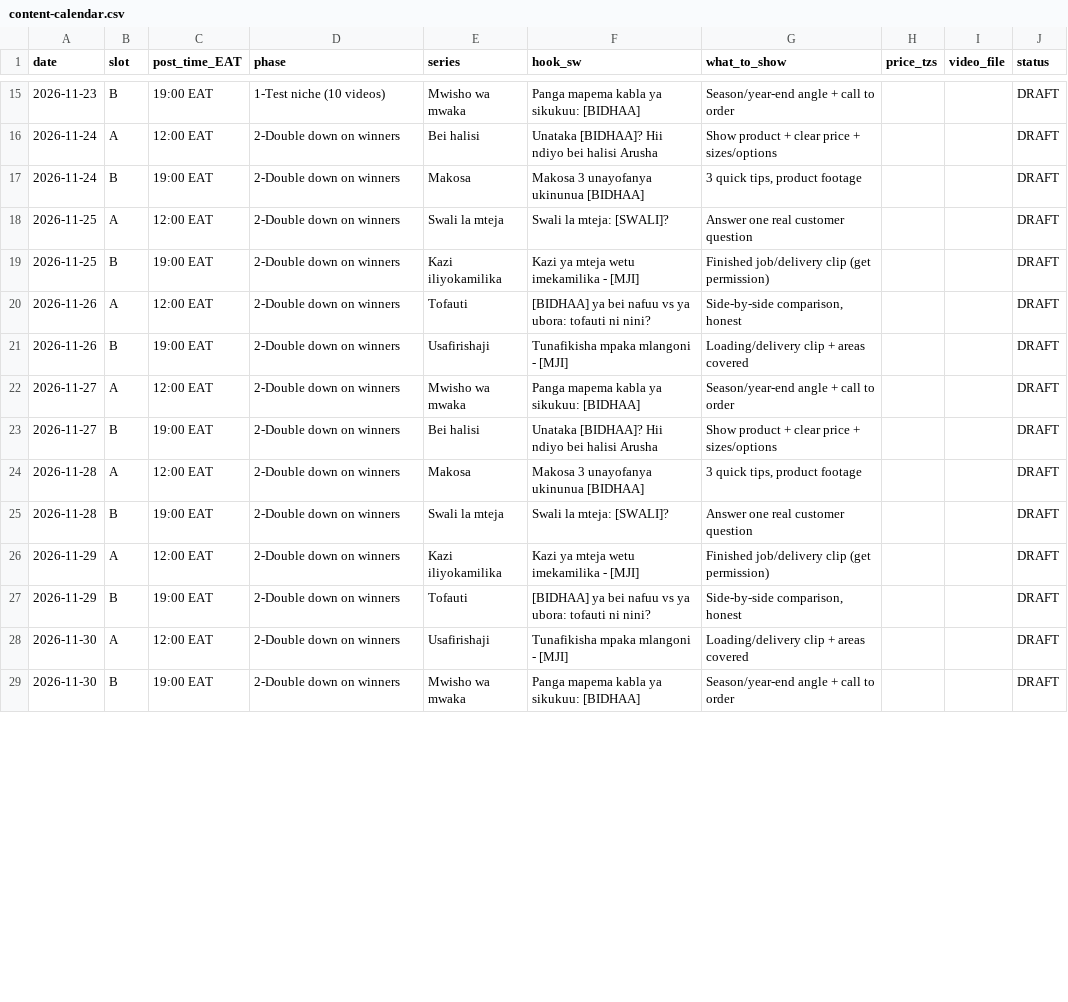
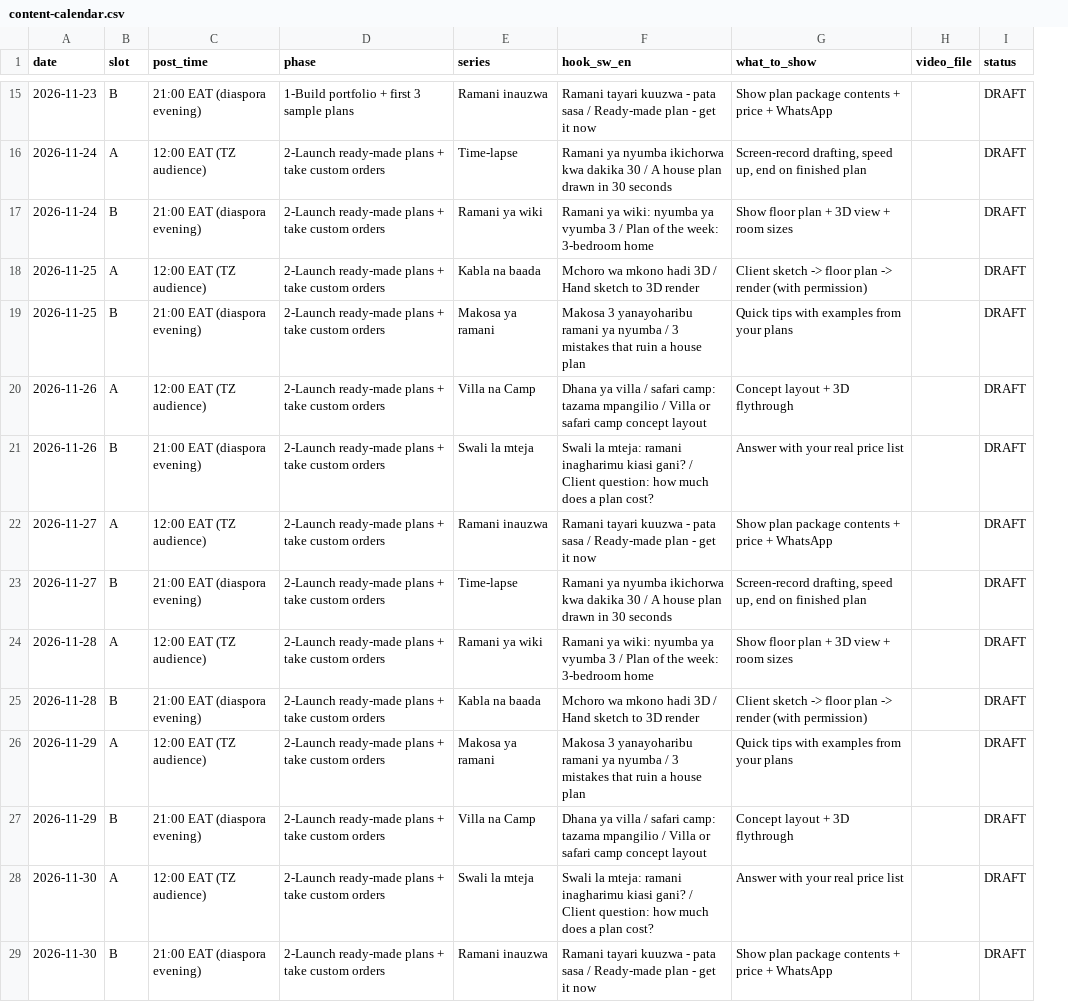
Before and after one commit to Herimens/faceless, a CSV file: content-calendar.csv, drawn as a sheet; only a part is shown, gaps mark what is left out; removed rows and columns are numbered as before the commit, all else as after; the diff covers the shown part only; the diff names each change by its address in the sheet, - before the commit and + after, or states it on an @@ line.

```diff
--- a/content-calendar.csv
+++ b/content-calendar.csv
-column C (post_time_EAT), rows 15-29: 19:00 EAT | 12:00 EAT | 19:00 EAT | 12:00 EAT | 19:00 EAT | 12:00 EAT | 19:00 EAT | 12:00 EAT | 19:00 EAT | 12:00 EAT | 19:00 EAT | 12:00 EAT | 19:00 EAT | 12:00 EAT | 19:00 EAT
+column C (post_time), rows 15-29: 21:00 EAT (diaspora evening) | 12:00 EAT (TZ audience) | 21:00 EAT (diaspora evening) | 12:00 EAT (TZ audience) | 21:00 EAT (diaspora evening) | 12:00 EAT (TZ audience) | 21:00 EAT (diaspora evening) | 12:00 EAT (TZ audience) | 21:00 EAT (diaspora evening) | 12:00 EAT (TZ audience) | 21:00 EAT (diaspora evening) | 12:00 EAT (TZ audience) | 21:00 EAT (diaspora evening) | 12:00 EAT (TZ audience) | 21:00 EAT (diaspora evening)
-column F (hook_sw), rows 15-29: Panga mapema kabla ya sikukuu: [BIDHAA] | Unataka [BIDHAA]? Hii ndiyo bei halisi Arusha | Makosa 3 unayofanya ukinunua [BIDHAA] | Swali la mteja: [SWALI]? | Kazi ya mteja wetu imekamilika - [MJI] | [BIDHAA] ya bei nafuu vs ya ubora: tofauti ni nini? | Tunafikisha mpaka mlangoni - [MJI] | Panga mapema kabla ya sikukuu: [BIDHAA] | Unataka [BIDHAA]? Hii ndiyo bei halisi Arusha | Makosa 3 unayofanya ukinunua [BIDHAA] | Swali la mteja: [SWALI]? | Kazi ya mteja wetu imekamilika - [MJI] | [BIDHAA] ya bei nafuu vs ya ubora: tofauti ni nini? | Tunafikisha mpaka mlangoni - [MJI] | Panga mapema kabla ya sikukuu: [BIDHAA]
+column F (hook_sw_en), rows 15-29: Ramani tayari kuuzwa - pata sasa / Ready-made plan - get it now | Ramani ya nyumba ikichorwa kwa dakika 30 / A house plan drawn in 30 seconds | Ramani ya wiki: nyumba ya vyumba 3 / Plan of the week: 3-bedroom home | Mchoro wa mkono hadi 3D / Hand sketch to 3D render | Makosa 3 yanayoharibu ramani ya nyumba / 3 mistakes that ruin a house plan | Dhana ya villa / safari camp: tazama mpangilio / Villa or safari camp concept layout | Swali la mteja: ramani inagharimu kiasi gani? / Client question: how much does a plan cost? | Ramani tayari kuuzwa - pata sasa / Ready-made plan - get it now | Ramani ya nyumba ikichorwa kwa dakika 30 / A house plan drawn in 30 seconds | Ramani ya wiki: nyumba ya vyumba 3 / Plan of the week: 3-bedroom home | Mchoro wa mkono hadi 3D / Hand sketch to 3D render | Makosa 3 yanayoharibu ramani ya nyumba / 3 mistakes that ruin a house plan | Dhana ya villa / safari camp: tazama mpangilio / Villa or safari camp concept layout | Swali la mteja: ramani inagharimu kiasi gani? / Client question: how much does a plan cost? | Ramani tayari kuuzwa - pata sasa / Ready-made plan - get it now
-column H (price_tzs), empty
-D15 (phase): 1-Test niche (10 videos)
+D15 (phase): 1-Build portfolio + first 3 sample plans
-E15 (series): Mwisho wa mwaka
+E15 (series): Ramani inauzwa
-G15 (what_to_show): Season/year-end angle + call to order
+G15 (what_to_show): Show plan package contents + price + WhatsApp
-D16:D29 (phase): 2-Double down on winners
+D16:D29 (phase): 2-Launch ready-made plans + take custom orders
-E16 (series): Bei halisi
+E16 (series): Time-lapse
-G16 (what_to_show): Show product + clear price + sizes/options
+G16 (what_to_show): Screen-record drafting, speed up, end on finished plan
-E17 (series): Makosa
+E17 (series): Ramani ya wiki
-G17 (what_to_show): 3 quick tips, product footage
+G17 (what_to_show): Show floor plan + 3D view + room sizes
-E18 (series): Swali la mteja
+E18 (series): Kabla na baada
-G18 (what_to_show): Answer one real customer question
+G18 (what_to_show): Client sketch -> floor plan -> render (with permission)
-E19 (series): Kazi iliyokamilika
+E19 (series): Makosa ya ramani
-G19 (what_to_show): Finished job/delivery clip (get permission)
+G19 (what_to_show): Quick tips with examples from your plans
-E20 (series): Tofauti
+E20 (series): Villa na Camp
-G20 (what_to_show): Side-by-side comparison, honest
+G20 (what_to_show): Concept layout + 3D flythrough
-E21 (series): Usafirishaji
+E21 (series): Swali la mteja
-G21 (what_to_show): Loading/delivery clip + areas covered
+G21 (what_to_show): Answer with your real price list
-E22 (series): Mwisho wa mwaka
+E22 (series): Ramani inauzwa
-G22 (what_to_show): Season/year-end angle + call to order
+G22 (what_to_show): Show plan package contents + price + WhatsApp
-E23 (series): Bei halisi
+E23 (series): Time-lapse
-G23 (what_to_show): Show product + clear price + sizes/options
+G23 (what_to_show): Screen-record drafting, speed up, end on finished plan
-E24 (series): Makosa
+E24 (series): Ramani ya wiki
-G24 (what_to_show): 3 quick tips, product footage
+G24 (what_to_show): Show floor plan + 3D view + room sizes
-E25 (series): Swali la mteja
+E25 (series): Kabla na baada
-G25 (what_to_show): Answer one real customer question
+G25 (what_to_show): Client sketch -> floor plan -> render (with permission)
-E26 (series): Kazi iliyokamilika
+E26 (series): Makosa ya ramani
-G26 (what_to_show): Finished job/delivery clip (get permission)
+G26 (what_to_show): Quick tips with examples from your plans
-E27 (series): Tofauti
+E27 (series): Villa na Camp
-G27 (what_to_show): Side-by-side comparison, honest
+G27 (what_to_show): Concept layout + 3D flythrough
-E28 (series): Usafirishaji
+E28 (series): Swali la mteja
-G28 (what_to_show): Loading/delivery clip + areas covered
+G28 (what_to_show): Answer with your real price list
-E29 (series): Mwisho wa mwaka
+E29 (series): Ramani inauzwa
-G29 (what_to_show): Season/year-end angle + call to order
+G29 (what_to_show): Show plan package contents + price + WhatsApp
```
Also changed, not shown: 123 edited cells elsewhere in this file, 4 other files.
